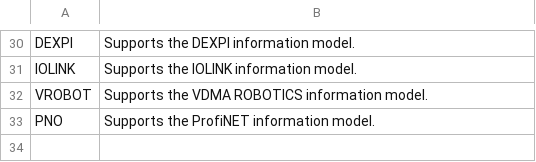
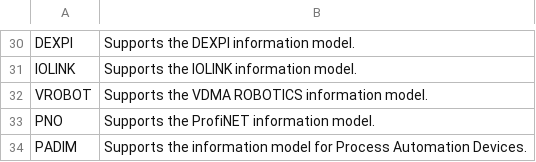
Before and after one commit to OPCFoundation/UA-Nodeset, a CSV file: Schema/ServerCapabilities.csv, drawn as a sheet; only a part is shown, gaps mark what is left out.

```diff
--- a/Schema/ServerCapabilities.csv
+++ b/Schema/ServerCapabilities.csv
@@ -33 +33,2 @@ VROBOT,Supports the VDMA ROBOTICS information model.
 PNO,Supports the ProfiNET information model.
+PADIM,Supports the information model for Process Automation Devices.
```
Also changed, not shown: 32 other files.
